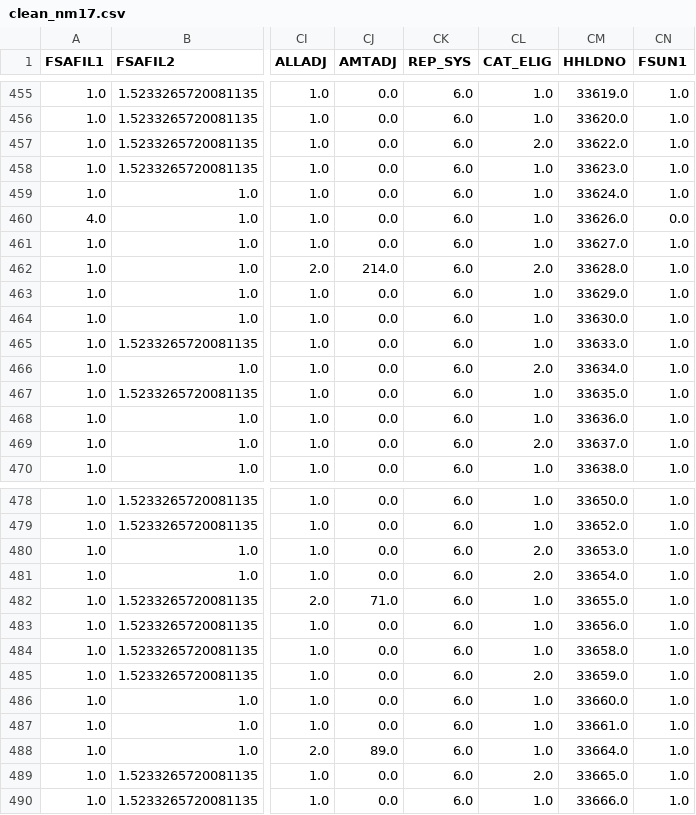
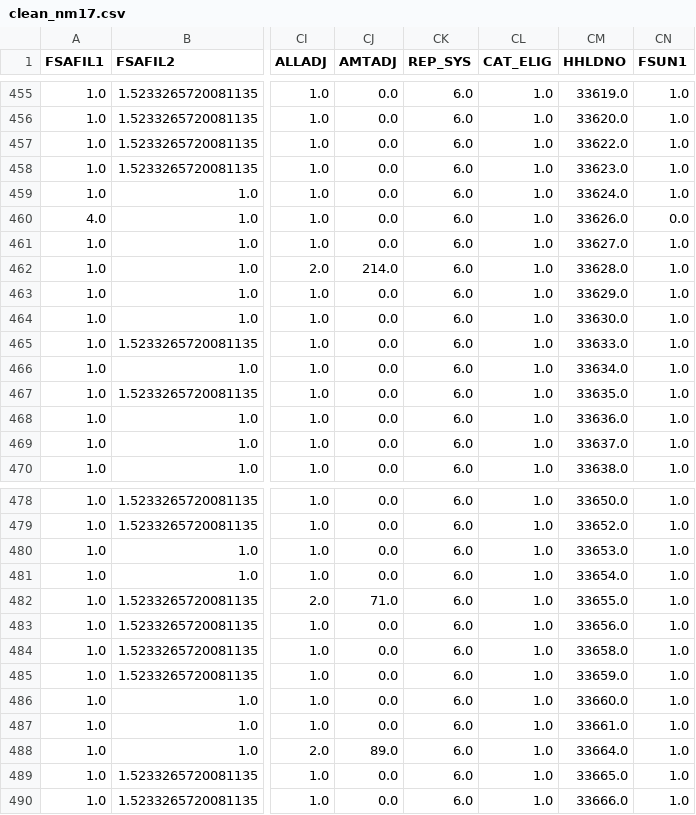
Before and after one commit to anijo21/SNAP, a CSV file: data/clean_nm17.csv, drawn as a sheet; only a part is shown, gaps mark what is left out; the diff covers the shown part only; the diff names each change by its address in the sheet, - before the commit and + after, or states it on an @@ line.

```diff
--- a/data/clean_nm17.csv
+++ b/data/clean_nm17.csv
-CL457 (CAT_ELIG): 2.0
+CL457 (CAT_ELIG): 1.0
-CL462 (CAT_ELIG): 2.0
+CL462 (CAT_ELIG): 1.0
-CL466 (CAT_ELIG): 2.0
+CL466 (CAT_ELIG): 1.0
-CL469 (CAT_ELIG): 2.0
+CL469 (CAT_ELIG): 1.0
-CL480:CL481 (CAT_ELIG): 2.0
+CL480:CL481 (CAT_ELIG): 1.0
-CL485 (CAT_ELIG): 2.0
+CL485 (CAT_ELIG): 1.0
-CL489 (CAT_ELIG): 2.0
+CL489 (CAT_ELIG): 1.0
```
Also changed, not shown: 74 edited cells elsewhere in this file, 17 other files.
